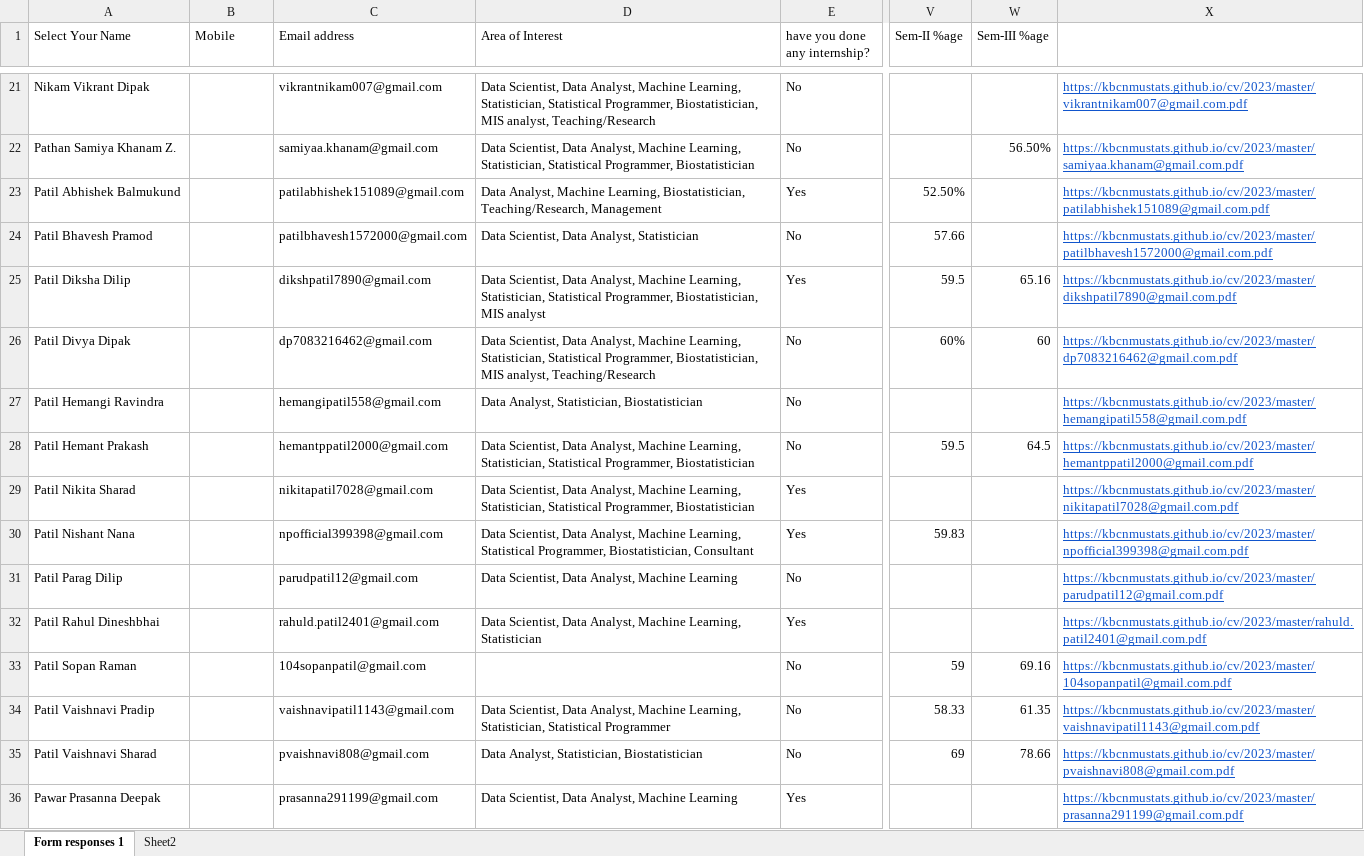
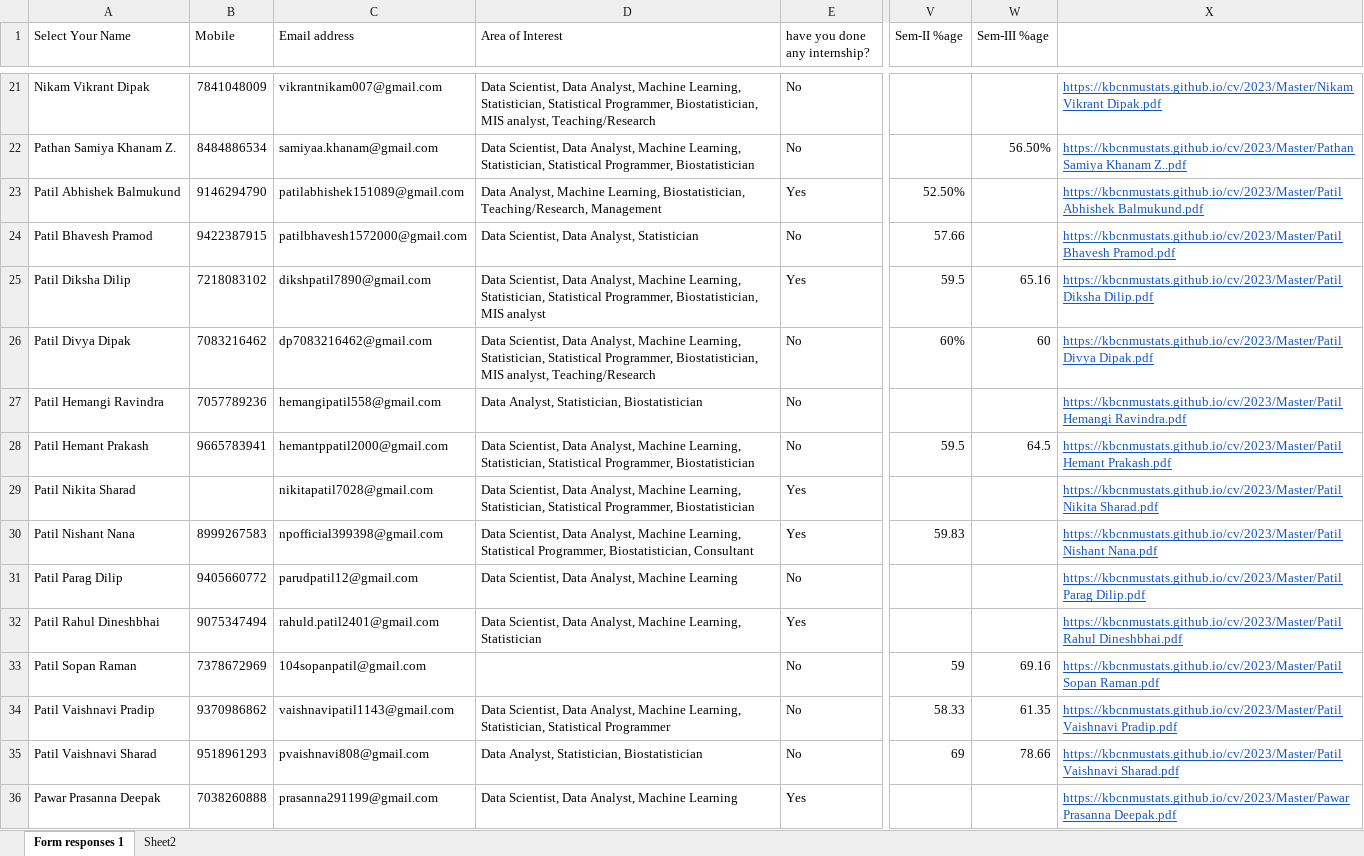
Before and after one commit to KBCNMUStats/cv, an Excel workbook: 2023/Master/Placement Information (2022-23) (Responses) (5).xlsx, sheet Form responses 1, drawn as a sheet; only a part is shown, gaps mark what is left out; values as stored, in another font and other column widths than the file's, no borders; conditional formats not drawn; the diff covers the shown part only; the diff names each change by its address in the sheet, - before the commit and + after, or states it on an @@ line.

Commit message:
Update Placement Information (2022-23) (Responses) (5).xlsx

```diff
--- a/2023/Master/Placement Information (2022-23) (Responses) (5).xlsx (sheet Form responses 1)
+++ b/2023/Master/Placement Information (2022-23) (Responses) (5).xlsx (sheet Form responses 1)
-B21 (Mobile): (empty)
+B21 (Mobile): 7841048009
-X21: https://kbcnmustats.github.io/cv/2023/master/vikrantnikam007@gmail.com.pdf
+X21: https://kbcnmustats.github.io/cv/2023/Master/Nikam Vikrant Dipak.pdf
-B22 (Mobile): (empty)
+B22 (Mobile): 8484886534
-X22: https://kbcnmustats.github.io/cv/2023/master/samiyaa.khanam@gmail.com.pdf
+X22: https://kbcnmustats.github.io/cv/2023/Master/Pathan Samiya Khanam Z..pdf
-B23 (Mobile): (empty)
+B23 (Mobile): 9146294790
-X23: https://kbcnmustats.github.io/cv/2023/master/patilabhishek151089@gmail.com.pdf
+X23: https://kbcnmustats.github.io/cv/2023/Master/Patil Abhishek Balmukund.pdf
-B24 (Mobile): (empty)
+B24 (Mobile): 9422387915
-X24: https://kbcnmustats.github.io/cv/2023/master/patilbhavesh1572000@gmail.com.pdf
+X24: https://kbcnmustats.github.io/cv/2023/Master/Patil Bhavesh Pramod.pdf
-B25 (Mobile): (empty)
+B25 (Mobile): 7218083102
-X25: https://kbcnmustats.github.io/cv/2023/master/dikshpatil7890@gmail.com.pdf
+X25: https://kbcnmustats.github.io/cv/2023/Master/Patil Diksha Dilip.pdf
-B26 (Mobile): (empty)
+B26 (Mobile): 7083216462
-X26: https://kbcnmustats.github.io/cv/2023/master/dp7083216462@gmail.com.pdf
+X26: https://kbcnmustats.github.io/cv/2023/Master/Patil Divya Dipak.pdf
-B27 (Mobile): (empty)
+B27 (Mobile): 7057789236
-X27: https://kbcnmustats.github.io/cv/2023/master/hemangipatil558@gmail.com.pdf
+X27: https://kbcnmustats.github.io/cv/2023/Master/Patil Hemangi Ravindra.pdf
-B28 (Mobile): (empty)
+B28 (Mobile): 9665783941
-X28: https://kbcnmustats.github.io/cv/2023/master/hemantppatil2000@gmail.com.pdf
+X28: https://kbcnmustats.github.io/cv/2023/Master/Patil Hemant Prakash.pdf
-X29: https://kbcnmustats.github.io/cv/2023/master/nikitapatil7028@gmail.com.pdf
+X29: https://kbcnmustats.github.io/cv/2023/Master/Patil Nikita Sharad.pdf
-B30 (Mobile): (empty)
+B30 (Mobile): 8999267583
-X30: https://kbcnmustats.github.io/cv/2023/master/npofficial399398@gmail.com.pdf
+X30: https://kbcnmustats.github.io/cv/2023/Master/Patil Nishant Nana.pdf
-B31 (Mobile): (empty)
+B31 (Mobile): 9405660772
-X31: https://kbcnmustats.github.io/cv/2023/master/parudpatil12@gmail.com.pdf
+X31: https://kbcnmustats.github.io/cv/2023/Master/Patil Parag Dilip.pdf
-B32 (Mobile): (empty)
+B32 (Mobile): 9075347494
-X32: https://kbcnmustats.github.io/cv/2023/master/rahuld.patil2401@gmail.com.pdf
+X32: https://kbcnmustats.github.io/cv/2023/Master/Patil Rahul Dineshbhai.pdf
-B33 (Mobile): (empty)
+B33 (Mobile): 7378672969
-X33: https://kbcnmustats.github.io/cv/2023/master/104sopanpatil@gmail.com.pdf
+X33: https://kbcnmustats.github.io/cv/2023/Master/Patil Sopan Raman.pdf
-B34 (Mobile): (empty)
+B34 (Mobile): 9370986862
-X34: https://kbcnmustats.github.io/cv/2023/master/vaishnavipatil1143@gmail.com.pdf
+X34: https://kbcnmustats.github.io/cv/2023/Master/Patil Vaishnavi Pradip.pdf
-B35 (Mobile): (empty)
+B35 (Mobile): 9518961293
-X35: https://kbcnmustats.github.io/cv/2023/master/pvaishnavi808@gmail.com.pdf
+X35: https://kbcnmustats.github.io/cv/2023/Master/Patil Vaishnavi Sharad.pdf
-B36 (Mobile): (empty)
+B36 (Mobile): 7038260888
-X36: https://kbcnmustats.github.io/cv/2023/master/prasanna291199@gmail.com.pdf
+X36: https://kbcnmustats.github.io/cv/2023/Master/Pawar Prasanna Deepak.pdf
```
Also changed, not shown: 46 edited cells elsewhere in this sheet.
